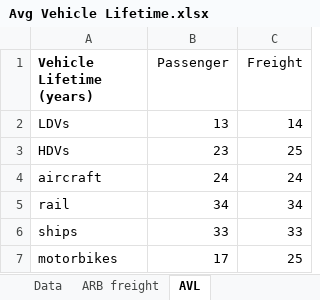
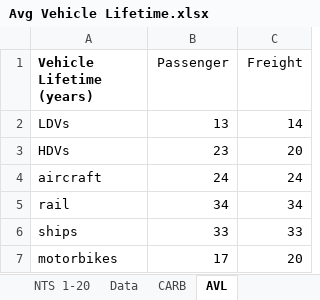
Before and after one commit to EnergyInnovation/eps-california, an Excel workbook: InputData/trans/AVL/Avg Vehicle Lifetime.xlsx, sheet AVL, drawn as a sheet; values as stored, in another font and other column widths than the file's, no borders; the diff names each change by its address in the sheet, - before the commit and + after, or states it on an @@ line.

```diff
--- a/InputData/trans/AVL/Avg Vehicle Lifetime.xlsx (sheet AVL)
+++ b/InputData/trans/AVL/Avg Vehicle Lifetime.xlsx (sheet AVL)
-sheet tab: ARB freight
+sheet tab: CARB
-C3 (Freight): 25
+C3 (Freight): 20
-C7 (Freight): 25
+C7 (Freight): 20
```
Also changed, not shown: sheet CARB, sheet About, charts or pictures, 1 other file.
